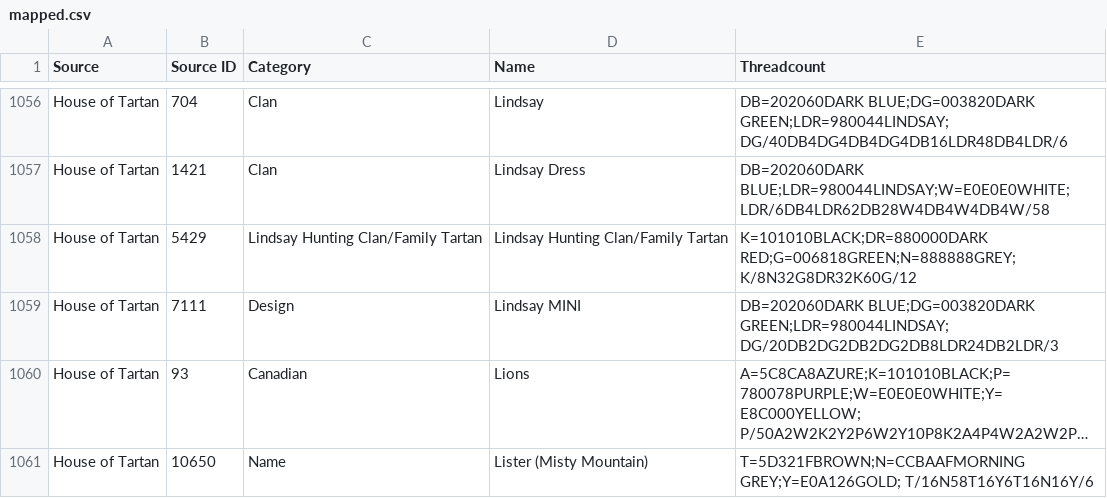
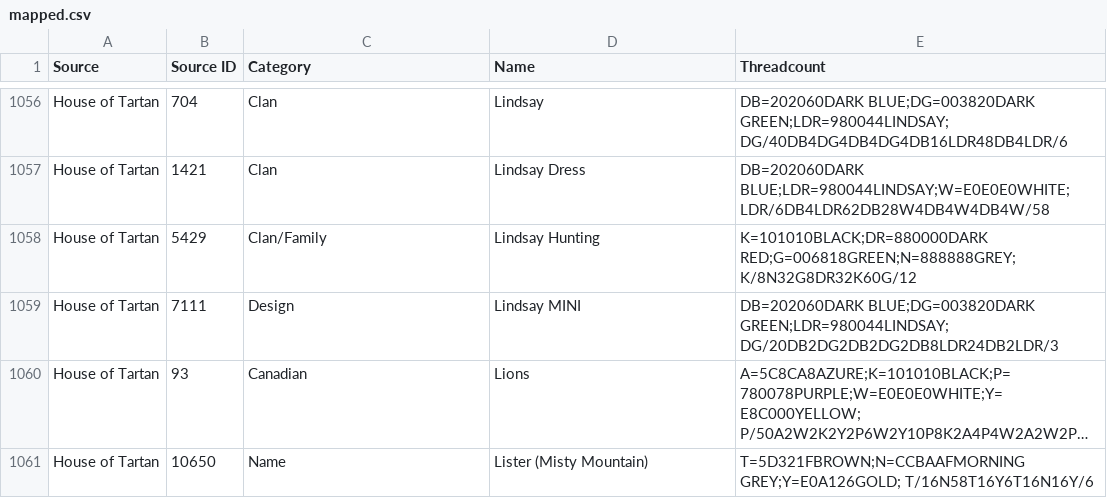
Before and after one commit to thetartan/tartan-database, a CSV file: house-of-tartan/mapped.csv, drawn as a sheet; only a part is shown, gaps mark what is left out; long unchanged cells end in …; the diff covers the shown part only.

Commit message:
Fix parsing of Category

```diff
--- a/house-of-tartan/mapped.csv
+++ b/house-of-tartan/mapped.csv
@@ -1057,3 +1057,3 @@
 "House of Tartan", "1421", "Clan", "Lindsay Dress", "DB=202060DARK BLUE;LDR=980044LINDSAY;W=E0E0E0WHITE; LDR/6DB4LDR62DB28W4DB4W4DB4W/58"
-"House of Tartan", "5429", "Lindsay Hunting Clan/Family Tartan", "Lindsay Hunting Clan/Family Tartan", "K=101010BLACK;DR=880000DARK RED;G=006818GREEN;N=888888GREY; K/8N32G8DR32K60G/12"
+"House of Tartan", "5429", "Clan/Family", "Lindsay Hunting", "K=101010BLACK;DR=880000DARK RED;G=006818GREEN;N=888888GREY; K/8N32G8DR32K60G/12"
 "House of Tartan", "7111", "Design", "Lindsay MINI", "DB=202060DARK BLUE;DG=003820DARK GREEN;LDR=980044LINDSAY; DG/20DB2DG2DB2DG2DB8LDR24DB2LDR/3"
```
Also changed, not shown: 90 edited cells elsewhere in this file, 1 other file.
